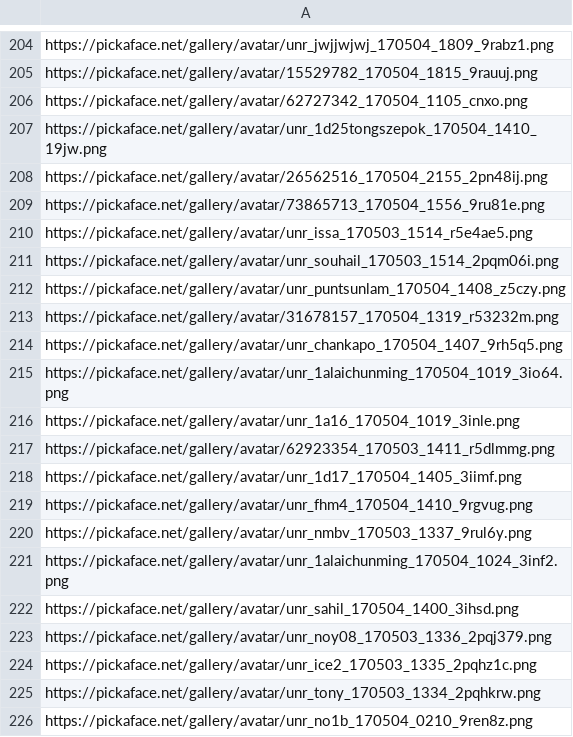
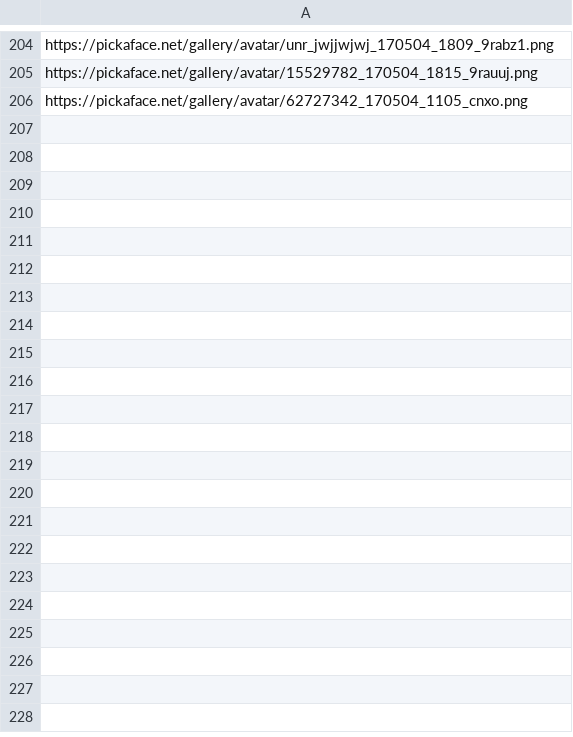
Before and after one commit to perfectsense/brightspot-tutorial, a CSV file: company-intranet/src/main/resources/data/avatars/male-avatars.csv, drawn as a sheet; only a part is shown, gaps mark what is left out; the diff covers the shown part only.

Commit message:
Updates avatar list.

```diff
--- a/company-intranet/src/main/resources/data/avatars/male-avatars.csv
+++ b/company-intranet/src/main/resources/data/avatars/male-avatars.csv
@@ -206,21 +206 @@ https://pickaface.net/gallery/avatar/15529782_170504_1815_9rauuj.png
 https://pickaface.net/gallery/avatar/62727342_170504_1105_cnxo.png
-https://pickaface.net/gallery/avatar/unr_1d25tongszepok_170504_1410_19jw.png
-https://pickaface.net/gallery/avatar/26562516_170504_2155_2pn48ij.png
-https://pickaface.net/gallery/avatar/73865713_170504_1556_9ru81e.png
-https://pickaface.net/gallery/avatar/unr_issa_170503_1514_r5e4ae5.png
-https://pickaface.net/gallery/avatar/unr_souhail_170503_1514_2pqm06i.png
-https://pickaface.net/gallery/avatar/unr_puntsunlam_170504_1408_z5czy.png
-https://pickaface.net/gallery/avatar/31678157_170504_1319_r53232m.png
-https://pickaface.net/gallery/avatar/unr_chankapo_170504_1407_9rh5q5.png
-https://pickaface.net/gallery/avatar/unr_1alaichunming_170504_1019_3io64.png
-https://pickaface.net/gallery/avatar/unr_1a16_170504_1019_3inle.png
-https://pickaface.net/gallery/avatar/62923354_170503_1411_r5dlmmg.png
-https://pickaface.net/gallery/avatar/unr_1d17_170504_1405_3iimf.png
-https://pickaface.net/gallery/avatar/unr_fhm4_170504_1410_9rgvug.png
-https://pickaface.net/gallery/avatar/unr_nmbv_170503_1337_9rul6y.png
-https://pickaface.net/gallery/avatar/unr_1alaichunming_170504_1024_3inf2.png
-https://pickaface.net/gallery/avatar/unr_sahil_170504_1400_3ihsd.png
-https://pickaface.net/gallery/avatar/unr_noy08_170503_1336_2pqj379.png
-https://pickaface.net/gallery/avatar/unr_ice2_170503_1335_2pqhz1c.png
-https://pickaface.net/gallery/avatar/unr_tony_170503_1334_2pqhkrw.png
-https://pickaface.net/gallery/avatar/unr_no1b_170504_0210_9ren8z.png
```
Also changed, not shown: 63 removed rows elsewhere in this file.
